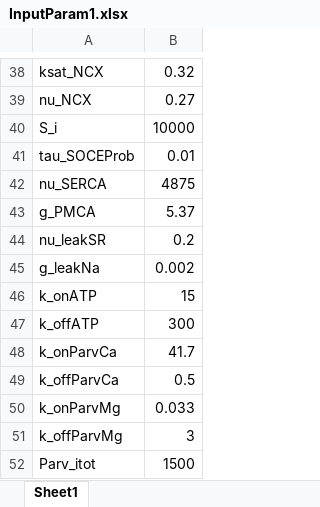
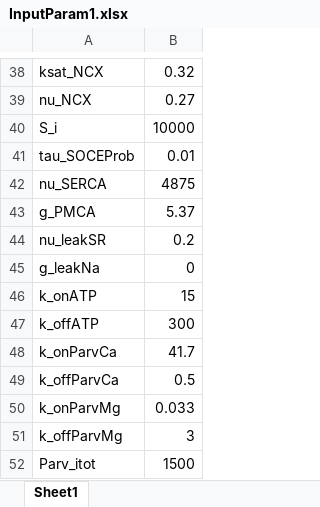
Before and after one commit to RangamaniLabUCSD/SkelMuscleCa, an Excel workbook: InputParam1.xlsx, sheet Sheet1, drawn as a sheet; only a part is shown, gaps mark what is left out; values as stored, in another font and other column widths than the file's, no borders; the diff names each change by its address in the sheet, - before the commit and + after, or states it on an @@ line.

```diff
--- a/InputParam1.xlsx (sheet Sheet1)
+++ b/InputParam1.xlsx (sheet Sheet1)
-B45: 0.002
+B45: 0
```
Also changed, not shown: 2 other files.
